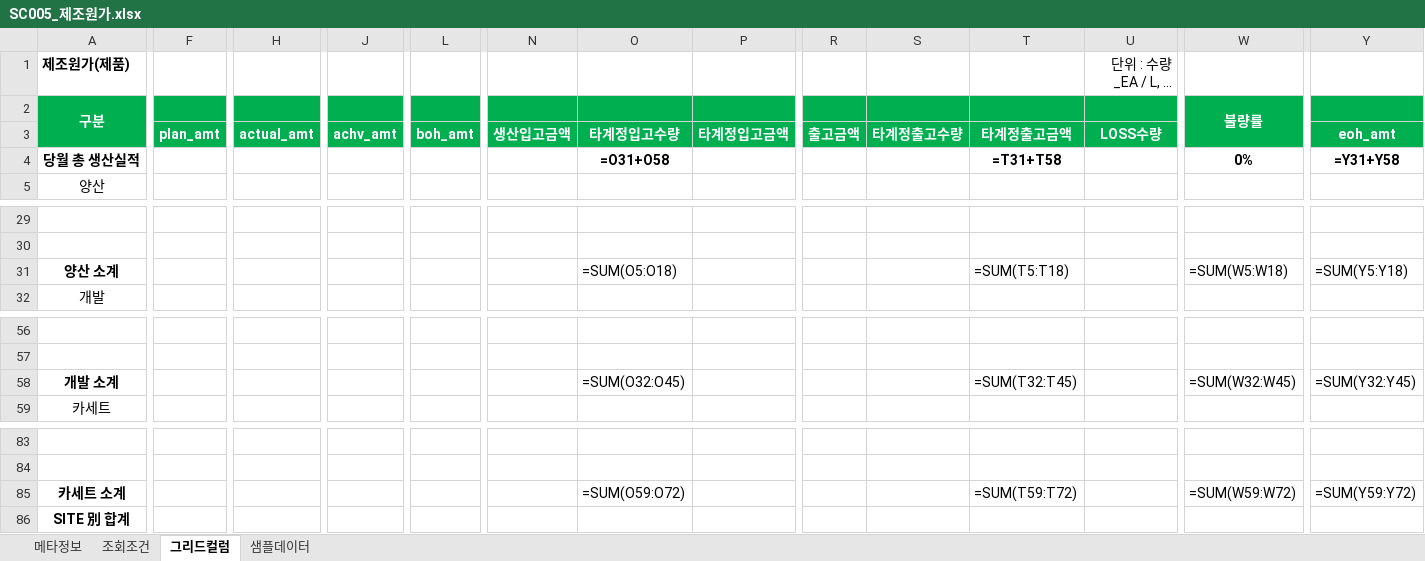
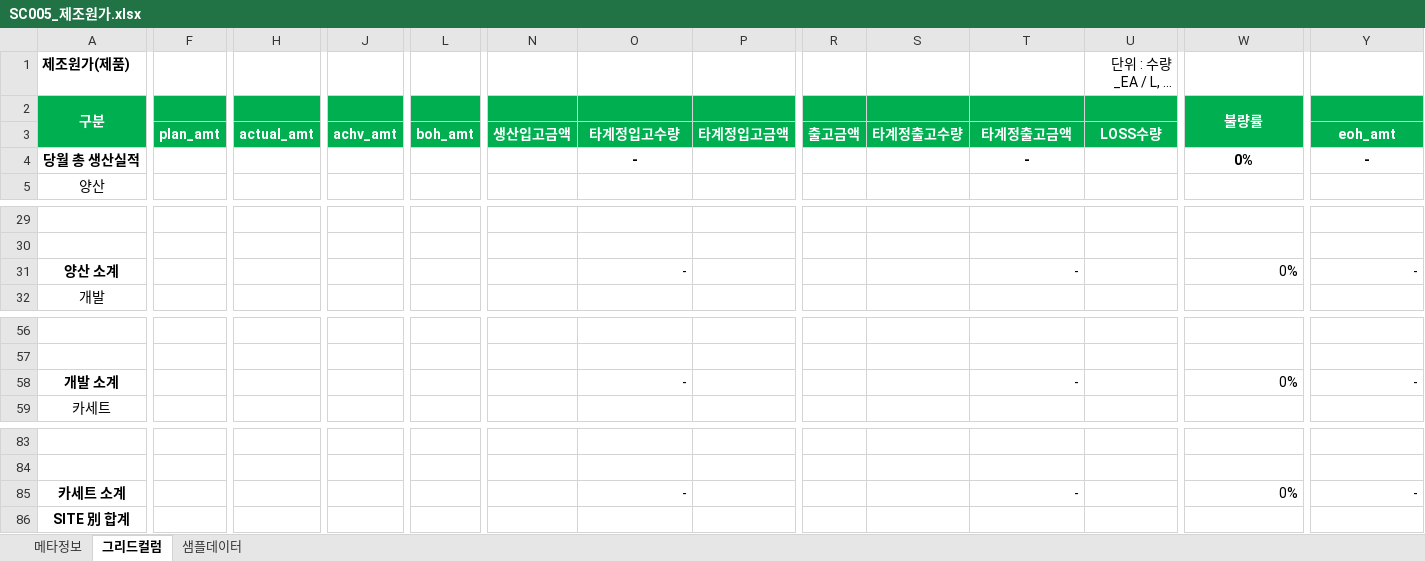
Before and after one commit to limjh6991-spec/AI-FACTORY-LAB, an Excel workbook: data/sample_excel/SC005_제조원가.xlsx, sheet 그리드컬럼, drawn as a sheet; only a part is shown, gaps mark what is left out; long unchanged cells end in …; values as stored, in another font and other column widths than the file's, no borders; formulas without a stored value are shown as written; removed rows and columns are numbered as before the commit, all else as after; rows hold the shown columns only; the diff covers the shown part only; the diff names each change by its address in the sheet, - before the commit and + after, or states it on an @@ line.

```diff
--- a/data/sample_excel/SC005_제조원가.xlsx (sheet 그리드컬럼)
+++ b/data/sample_excel/SC005_제조원가.xlsx (sheet 그리드컬럼)
-sheet tab: 조회조건
-F2 fill: none
+F2 fill: #00B050
-H2 fill: none
+H2 fill: #00B050
-J2 fill: none
+J2 fill: #00B050
-L2 fill: none
+L2 fill: #00B050
-N2:P2 fill: none
+N2:P2 fill: #00B050
-R2:U2 fill: none
+R2:U2 fill: #00B050
-Y2 fill: none
+Y2 fill: #00B050
-A3 fill: none
+A3 fill: #00B050
-W3 fill: none
+W3 fill: #00B050
-row 4: 당월 총 생산실적 |  |  |  |  |  | =O31+O58 |  |  |  | =T31+T58 |  | 0% | =Y31+Y58
+row 4: 당월 총 생산실적 |  |  |  |  |  | - |  |  |  | - |  | 0% | -
-row 31: 양산 소계 |  |  |  |  |  | =SUM(O5:O18) |  |  |  | =SUM(T5:T18) |  | =SUM(W5:W18) | =SUM(Y5:Y18)
+row 31: 양산 소계 |  |  |  |  |  | - |  |  |  | - |  | 0% | -
-row 58: 개발 소계 |  |  |  |  |  | =SUM(O32:O45) |  |  |  | =SUM(T32:T45) |  | =SUM(W32:W45) | =SUM(Y32:Y45)
+row 58: 개발 소계 |  |  |  |  |  | - |  |  |  | - |  | 0% | -
-row 85: 카세트 소계 |  |  |  |  |  | =SUM(O59:O72) |  |  |  | =SUM(T59:T72) |  | =SUM(W59:W72) | =SUM(Y59:Y72)
+row 85: 카세트 소계 |  |  |  |  |  | - |  |  |  | - |  | 0% | -
```
Also changed, not shown: cell formats elsewhere in this sheet, sheet 메타정보, data/sample_excel/SC004_자재수불부_템플릿.xlsx, public/templates/screen_template.xlsx, 30 other files.
